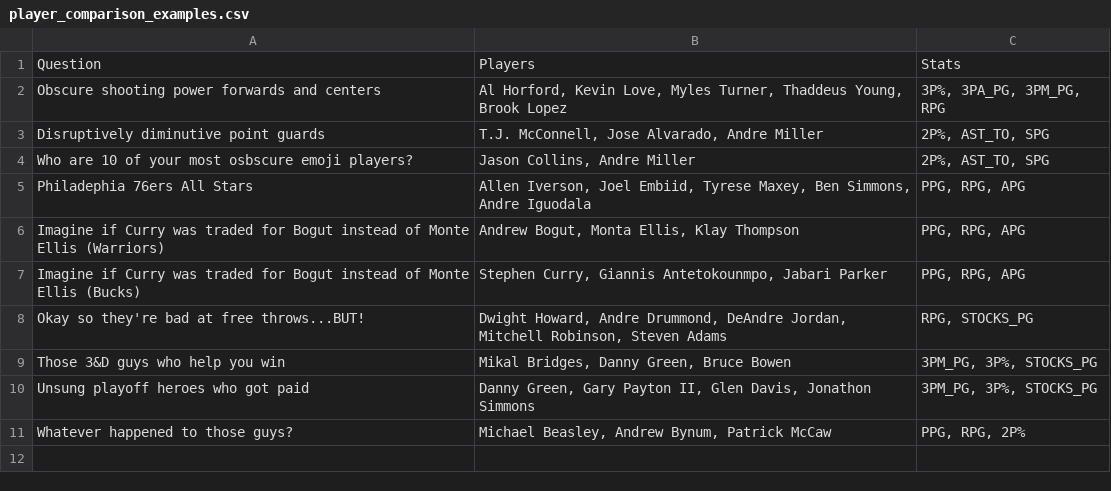
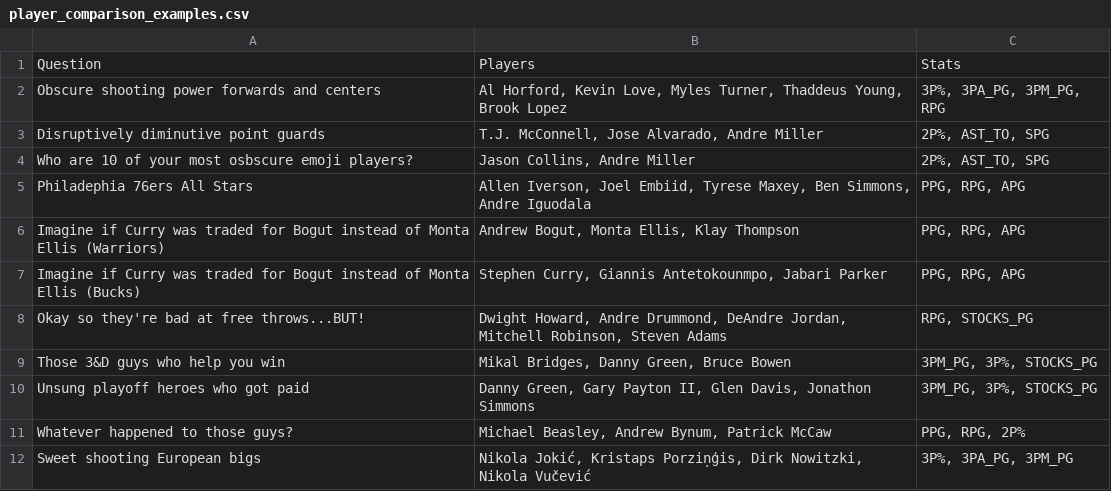
Before and after one commit to gjowl/Basketball_Scraping, a CSV file: site/examples/player_comparison_examples.csv, drawn as a sheet.

```diff
--- a/site/examples/player_comparison_examples.csv
+++ b/site/examples/player_comparison_examples.csv
@@ -5,4 +5,4 @@ Who are 10 of your most osbscure emoji players?|Jason Collins, Andre Miller|2P%,
 Philadephia 76ers All Stars|Allen Iverson, Joel Embiid, Tyrese Maxey, Ben Simmons, Andre Iguodala|PPG, RPG, APG
-Imagine if Curry was traded for Bogut instead of Monte Ellis (Warriors)|Andrew Bogut, Monta Ellis, Klay Thompson|PPG, RPG, APG
-Imagine if Curry was traded for Bogut instead of Monte Ellis (Bucks)|Stephen Curry, Giannis Antetokounmpo, Jabari Parker|PPG, RPG, APG
+Imagine if Curry was traded for Bogut instead of Monta Ellis (Warriors)|Andrew Bogut, Monta Ellis, Klay Thompson|PPG, RPG, APG
+Imagine if Curry was traded for Bogut instead of Monta Ellis (Bucks)|Stephen Curry, Giannis Antetokounmpo, Jabari Parker|PPG, RPG, APG
 Okay so they're bad at free throws...BUT!|Dwight Howard, Andre Drummond, DeAndre Jordan, Mitchell Robinson, Steven Adams|RPG, STOCKS_PG
@@ -11 +11,2 @@ Unsung playoff heroes who got paid|Danny Green, Gary Payton II, Glen Davis, Jona
 Whatever happened to those guys?|Michael Beasley, Andrew Bynum, Patrick McCaw|PPG, RPG, 2P%
+Sweet shooting European bigs|Nikola Jokić, Kristaps Porziņģis, Dirk Nowitzki, Nikola Vučević|3P%, 3PA_PG, 3PM_PG
```
Also changed, not shown: site/emoji_players.csv.
